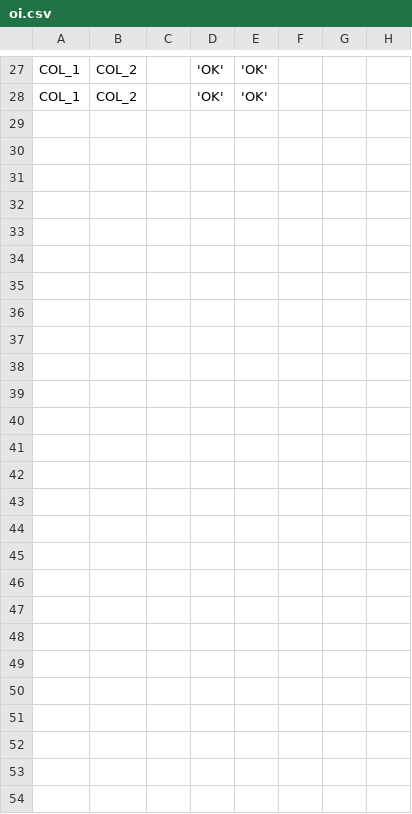
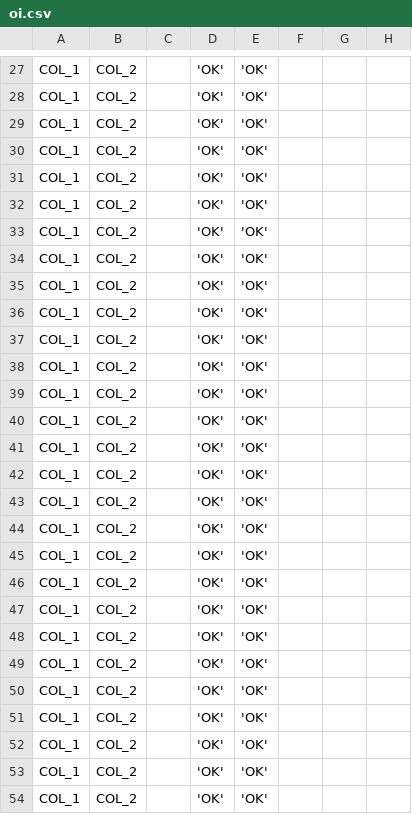
Before and after one commit to cwi-crescer-2017-1/mateus.silva, a CSV file: Modulo 8/aula3/tema3/oi.csv, drawn as a sheet; only a part is shown, gaps mark what is left out; rows hold the shown columns only; the diff names each change by its address in the sheet, - before the commit and + after, or states it on an @@ line.

Commit message:
fix (tema 3) corrigir importaçãoCSV.

```diff
--- a/Modulo 8/aula3/tema3/oi.csv
+++ b/Modulo 8/aula3/tema3/oi.csv
+row 29: COL_1 | COL_2 |  | 'OK' | 'OK'
+row 30: COL_1 | COL_2 |  | 'OK' | 'OK'
+row 31: COL_1 | COL_2 |  | 'OK' | 'OK'
+row 32: COL_1 | COL_2 |  | 'OK' | 'OK'
+row 33: COL_1 | COL_2 |  | 'OK' | 'OK'
+row 34: COL_1 | COL_2 |  | 'OK' | 'OK'
+row 35: COL_1 | COL_2 |  | 'OK' | 'OK'
+row 36: COL_1 | COL_2 |  | 'OK' | 'OK'
+row 37: COL_1 | COL_2 |  | 'OK' | 'OK'
+row 38: COL_1 | COL_2 |  | 'OK' | 'OK'
+row 39: COL_1 | COL_2 |  | 'OK' | 'OK'
+row 40: COL_1 | COL_2 |  | 'OK' | 'OK'
+row 41: COL_1 | COL_2 |  | 'OK' | 'OK'
+row 42: COL_1 | COL_2 |  | 'OK' | 'OK'
+row 43: COL_1 | COL_2 |  | 'OK' | 'OK'
+row 44: COL_1 | COL_2 |  | 'OK' | 'OK'
+row 45: COL_1 | COL_2 |  | 'OK' | 'OK'
+row 46: COL_1 | COL_2 |  | 'OK' | 'OK'
+row 47: COL_1 | COL_2 |  | 'OK' | 'OK'
+row 48: COL_1 | COL_2 |  | 'OK' | 'OK'
+row 49: COL_1 | COL_2 |  | 'OK' | 'OK'
+row 50: COL_1 | COL_2 |  | 'OK' | 'OK'
+row 51: COL_1 | COL_2 |  | 'OK' | 'OK'
+row 52: COL_1 | COL_2 |  | 'OK' | 'OK'
+row 53: COL_1 | COL_2 |  | 'OK' | 'OK'
+row 54: COL_1 | COL_2 |  | 'OK' | 'OK'
```
Also changed, not shown: 1 other file.
